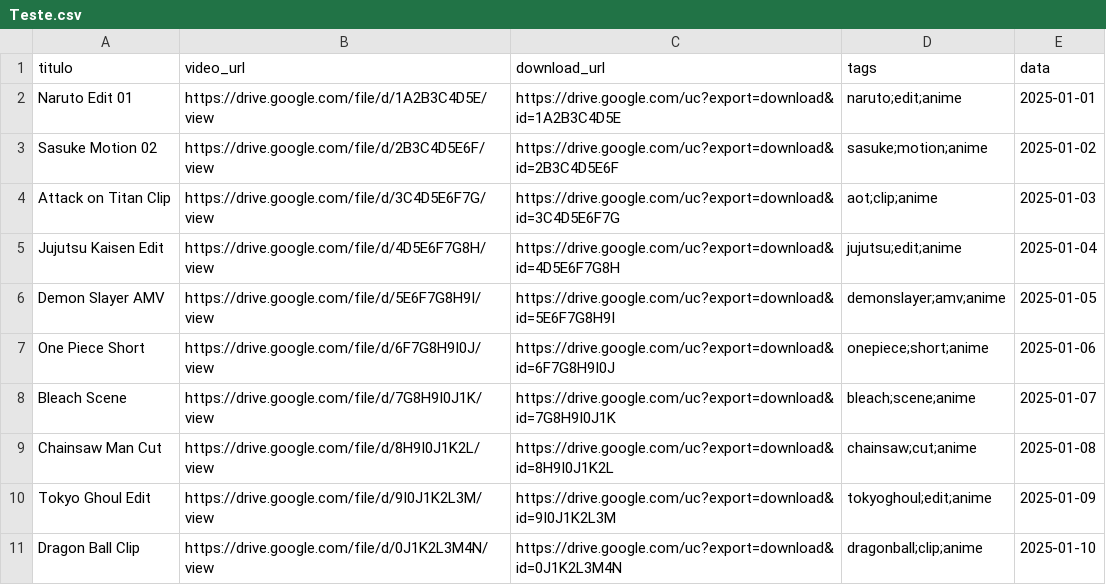
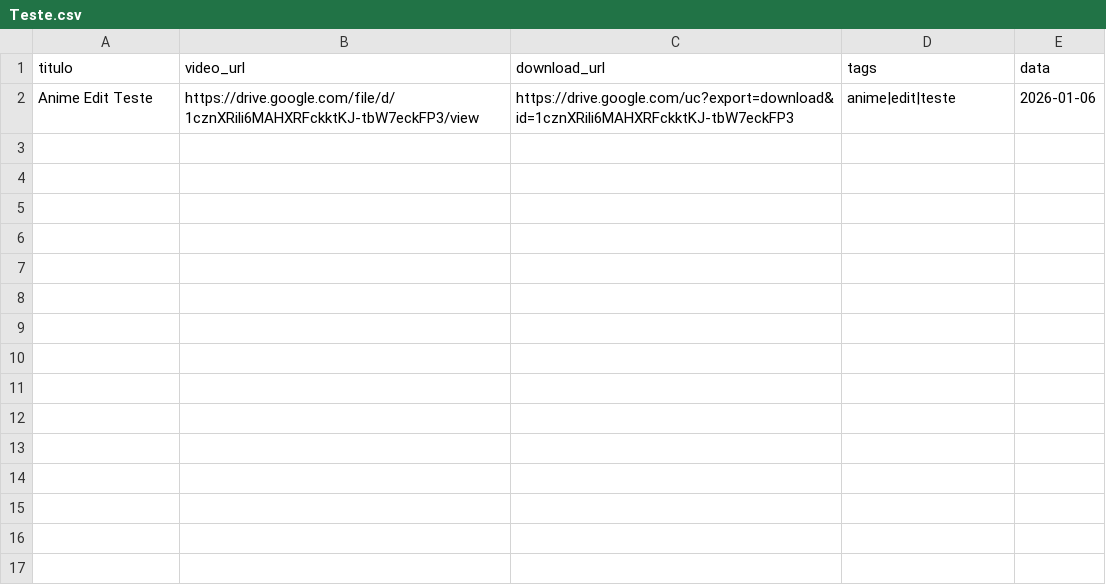
Before and after one commit to Tiagoooh/Teste, a CSV file: Teste.csv, drawn as a sheet.

Commit message:
Atualizar o Teste.csv

```diff
--- a/Teste.csv
+++ b/Teste.csv
@@ -1,11 +1,2 @@
 titulo,video_url,download_url,tags,data
-Naruto Edit 01,https://drive.google.com/file/d/1A2B3C4D5E/view,https://drive.google.com/uc?export=download&id=1A2B3C4D5E,naruto;edit;anime,2025-01-01
-Sasuke Motion 02,https://drive.google.com/file/d/2B3C4D5E6F/view,https://drive.google.com/uc?export=download&id=2B3C4D5E6F,sasuke;motion;anime,2025-01-02
-Attack on Titan Clip,https://drive.google.com/file/d/3C4D5E6F7G/view,https://drive.google.com/uc?export=download&id=3C4D5E6F7G,aot;clip;anime,2025-01-03
-Jujutsu Kaisen Edit,https://drive.google.com/file/d/4D5E6F7G8H/view,https://drive.google.com/uc?export=download&id=4D5E6F7G8H,jujutsu;edit;anime,2025-01-04
-Demon Slayer AMV,https://drive.google.com/file/d/5E6F7G8H9I/view,https://drive.google.com/uc?export=download&id=5E6F7G8H9I,demonslayer;amv;anime,2025-01-05
-One Piece Short,https://drive.google.com/file/d/6F7G8H9I0J/view,https://drive.google.com/uc?export=download&id=6F7G8H9I0J,onepiece;short;anime,2025-01-06
-Bleach Scene,https://drive.google.com/file/d/7G8H9I0J1K/view,https://drive.google.com/uc?export=download&id=7G8H9I0J1K,bleach;scene;anime,2025-01-07
-Chainsaw Man Cut,https://drive.google.com/file/d/8H9I0J1K2L/view,https://drive.google.com/uc?export=download&id=8H9I0J1K2L,chainsaw;cut;anime,2025-01-08
-Tokyo Ghoul Edit,https://drive.google.com/file/d/9I0J1K2L3M/view,https://drive.google.com/uc?export=download&id=9I0J1K2L3M,tokyoghoul;edit;anime,2025-01-09
-Dragon Ball Clip,https://drive.google.com/file/d/0J1K2L3M4N/view,https://drive.google.com/uc?export=download&id=0J1K2L3M4N,dragonball;clip;anime,2025-01-10
+Anime Edit Teste,https://drive.google.com/file/d/1cznXRili6MAHXRFckktKJ-tbW7eckFP3/view,https://drive.google.com/uc?export=download&id=1cznXRili6MAHXRFckktKJ-tbW7eckFP3,anime|edit|teste,2026-01-06
```
